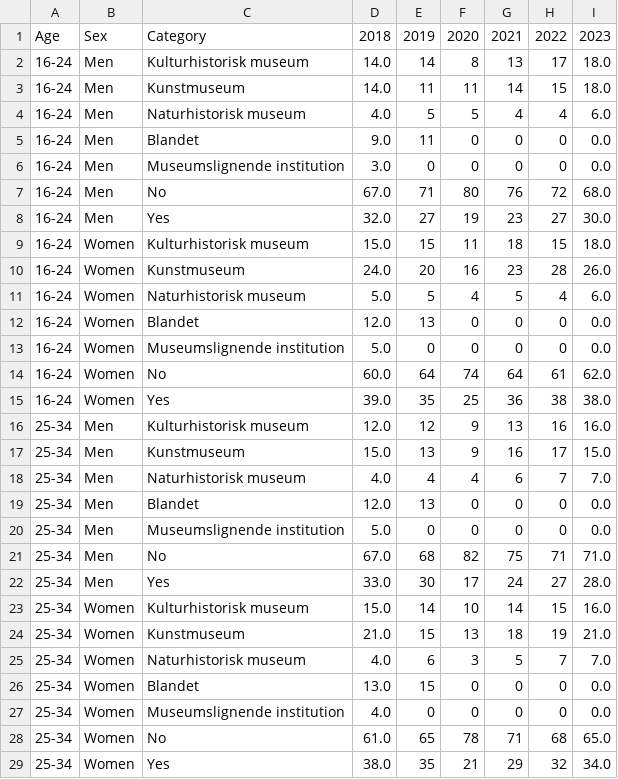
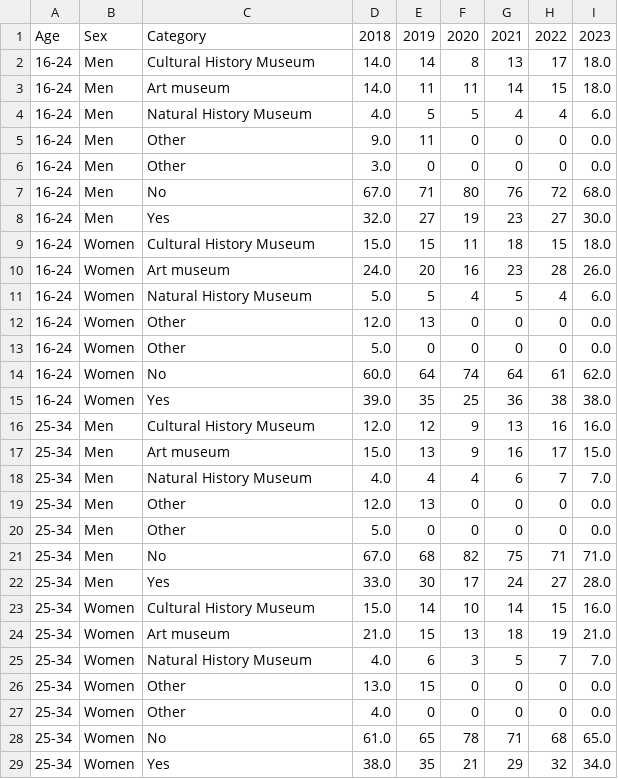
Before and after one commit to BeataJoKo/Data_Viz, a CSV file: data/museum_category_2018_2023.csv, drawn as a sheet; only a part is shown; the diff covers the shown part only.

Commit message:
category in English and web address

```diff
--- a/data/museum_category_2018_2023.csv
+++ b/data/museum_category_2018_2023.csv
@@ -1,28 +1,28 @@
 Age,Sex,Category,2018,2019,2020,2021,2022,2023
-16-24,Men,Kulturhistorisk museum,14.0,14,8,13,17,18.0
-16-24,Men,Kunstmuseum,14.0,11,11,14,15,18.0
-16-24,Men,Naturhistorisk museum,4.0,5,5,4,4,6.0
-16-24,Men,Blandet,9.0,11,0,0,0,0.0
-16-24,Men,Museumslignende institution,3.0,0,0,0,0,0.0
+16-24,Men,Cultural History Museum,14.0,14,8,13,17,18.0
+16-24,Men,Art museum,14.0,11,11,14,15,18.0
+16-24,Men,Natural History Museum,4.0,5,5,4,4,6.0
+16-24,Men,Other,9.0,11,0,0,0,0.0
+16-24,Men,Other,3.0,0,0,0,0,0.0
 16-24,Men,No,67.0,71,80,76,72,68.0
 16-24,Men,Yes,32.0,27,19,23,27,30.0
-16-24,Women,Kulturhistorisk museum,15.0,15,11,18,15,18.0
-16-24,Women,Kunstmuseum,24.0,20,16,23,28,26.0
-16-24,Women,Naturhistorisk museum,5.0,5,4,5,4,6.0
-16-24,Women,Blandet,12.0,13,0,0,0,0.0
-16-24,Women,Museumslignende institution,5.0,0,0,0,0,0.0
+16-24,Women,Cultural History Museum,15.0,15,11,18,15,18.0
+16-24,Women,Art museum,24.0,20,16,23,28,26.0
+16-24,Women,Natural History Museum,5.0,5,4,5,4,6.0
+16-24,Women,Other,12.0,13,0,0,0,0.0
+16-24,Women,Other,5.0,0,0,0,0,0.0
 16-24,Women,No,60.0,64,74,64,61,62.0
 16-24,Women,Yes,39.0,35,25,36,38,38.0
-25-34,Men,Kulturhistorisk museum,12.0,12,9,13,16,16.0
-25-34,Men,Kunstmuseum,15.0,13,9,16,17,15.0
-25-34,Men,Naturhistorisk museum,4.0,4,4,6,7,7.0
-25-34,Men,Blandet,12.0,13,0,0,0,0.0
-25-34,Men,Museumslignende institution,5.0,0,0,0,0,0.0
+25-34,Men,Cultural History Museum,12.0,12,9,13,16,16.0
+25-34,Men,Art museum,15.0,13,9,16,17,15.0
+25-34,Men,Natural History Museum,4.0,4,4,6,7,7.0
+25-34,Men,Other,12.0,13,0,0,0,0.0
+25-34,Men,Other,5.0,0,0,0,0,0.0
 25-34,Men,No,67.0,68,82,75,71,71.0
 25-34,Men,Yes,33.0,30,17,24,27,28.0
-25-34,Women,Kulturhistorisk museum,15.0,14,10,14,15,16.0
-25-34,Women,Kunstmuseum,21.0,15,13,18,19,21.0
-25-34,Women,Naturhistorisk museum,4.0,6,3,5,7,7.0
-25-34,Women,Blandet,13.0,15,0,0,0,0.0
-25-34,Women,Museumslignende institution,4.0,0,0,0,0,0.0
+25-34,Women,Cultural History Museum,15.0,14,10,14,15,16.0
+25-34,Women,Art museum,21.0,15,13,18,19,21.0
+25-34,Women,Natural History Museum,4.0,6,3,5,7,7.0
+25-34,Women,Other,13.0,15,0,0,0,0.0
+25-34,Women,Other,4.0,0,0,0,0,0.0
 25-34,Women,No,61.0,65,78,71,68,65.0
```
Also changed, not shown: 50 edited cells elsewhere in this file, 2 other files.
